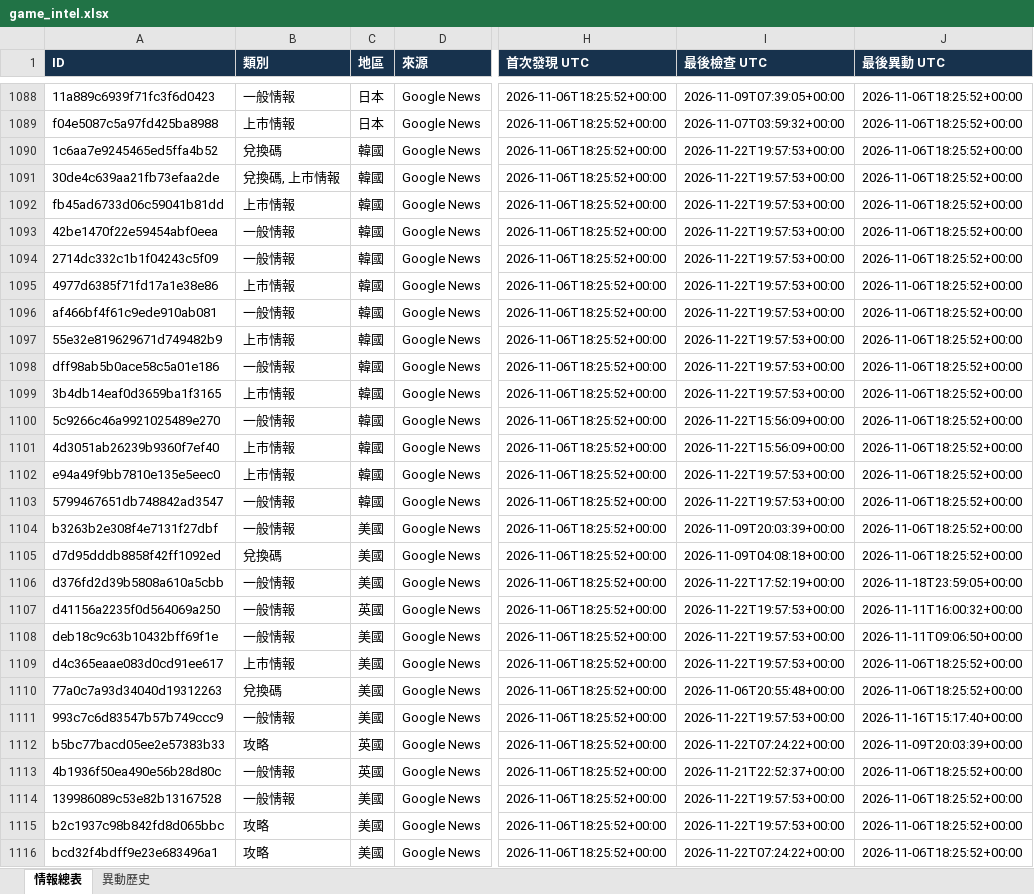
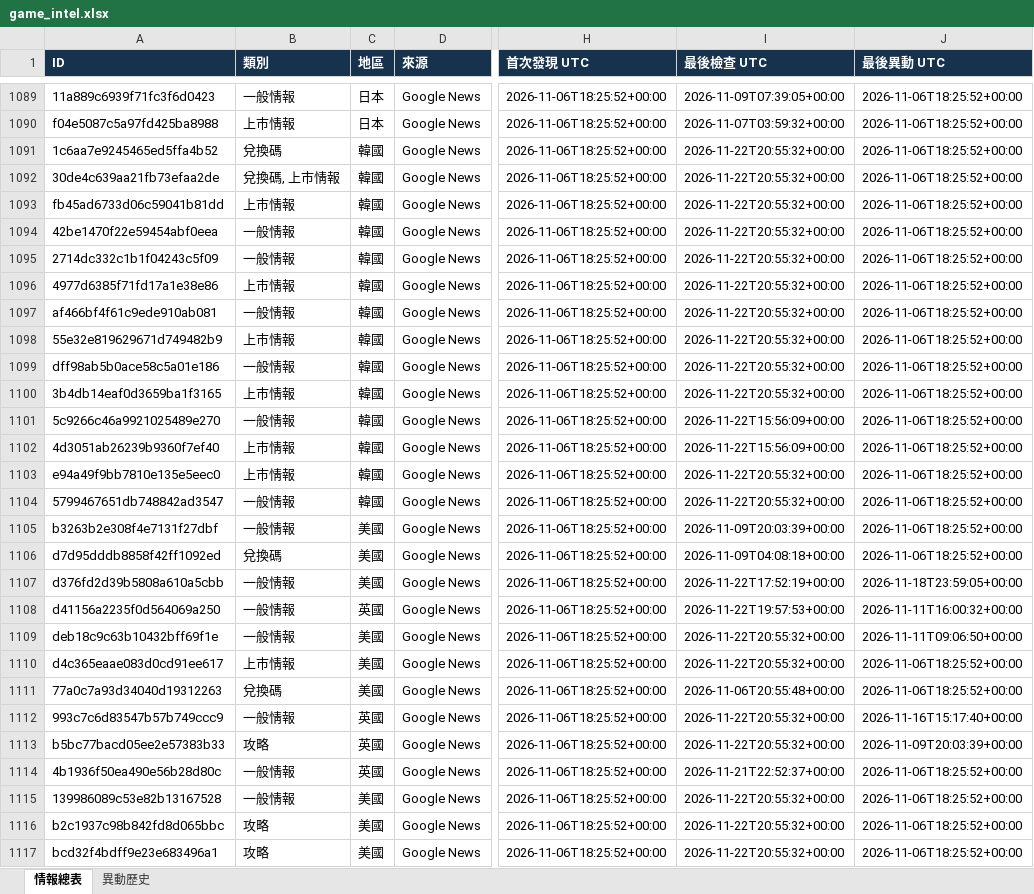
Before and after one commit to jerry000123456789-art/game-intel1, an Excel workbook: docs/game_intel.xlsx, sheet 情報總表, drawn as a sheet; only a part is shown, gaps mark what is left out; values as stored, in another font and other column widths than the file's, no borders; addresses are those after the commit; the diff covers the shown part only; the diff names each change by its address in the sheet, - before the commit and + after, or states it on an @@ line.

```diff
--- a/docs/game_intel.xlsx (sheet 情報總表)
+++ b/docs/game_intel.xlsx (sheet 情報總表)
-I1091:I1100 (最後檢查 UTC): 2026-11-22T19:57:53+00:00
+I1091:I1100 (最後檢查 UTC): 2026-11-22T20:55:32+00:00
-I1103:I1104 (最後檢查 UTC): 2026-11-22T19:57:53+00:00
+I1103:I1104 (最後檢查 UTC): 2026-11-22T20:55:32+00:00
-I1109:I1110 (最後檢查 UTC): 2026-11-22T19:57:53+00:00
+I1109:I1110 (最後檢查 UTC): 2026-11-22T20:55:32+00:00
-C1112 (地區): 美國
+C1112 (地區): 英國
-I1112 (最後檢查 UTC): 2026-11-22T19:57:53+00:00
+I1112 (最後檢查 UTC): 2026-11-22T20:55:32+00:00
-I1113 (最後檢查 UTC): 2026-11-22T07:24:22+00:00
+I1113 (最後檢查 UTC): 2026-11-22T20:55:32+00:00
-I1115:I1116 (最後檢查 UTC): 2026-11-22T19:57:53+00:00
+I1115:I1116 (最後檢查 UTC): 2026-11-22T20:55:32+00:00
-I1117 (最後檢查 UTC): 2026-11-22T07:24:22+00:00
+I1117 (最後檢查 UTC): 2026-11-22T20:55:32+00:00
```
Also changed, not shown: 1 added row and 188 edited cells elsewhere in this sheet, sheet 異動歷史, 4 other files.
